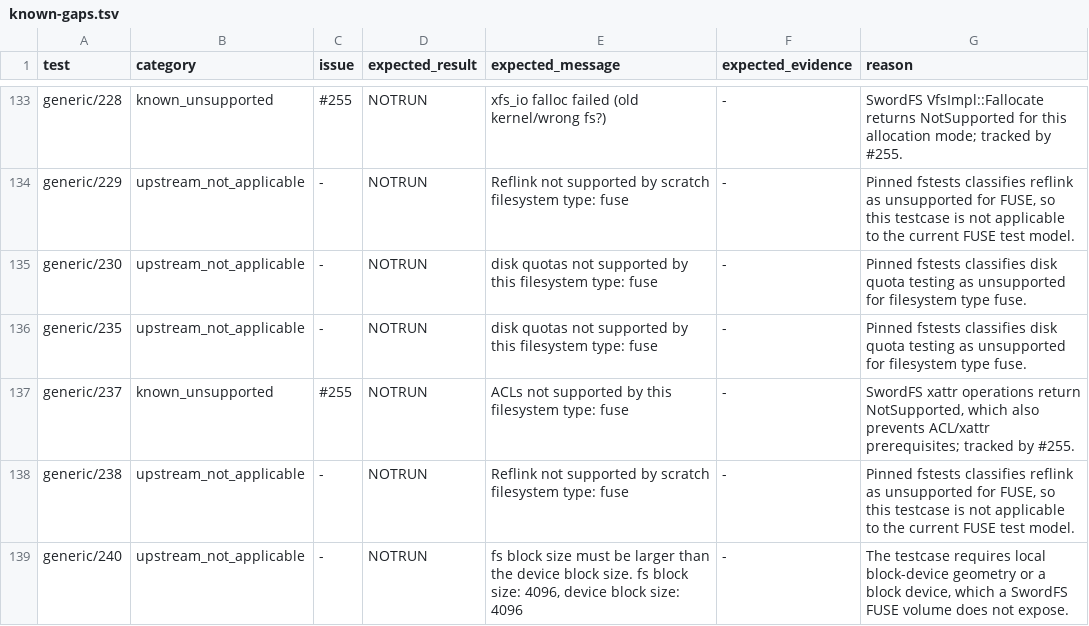
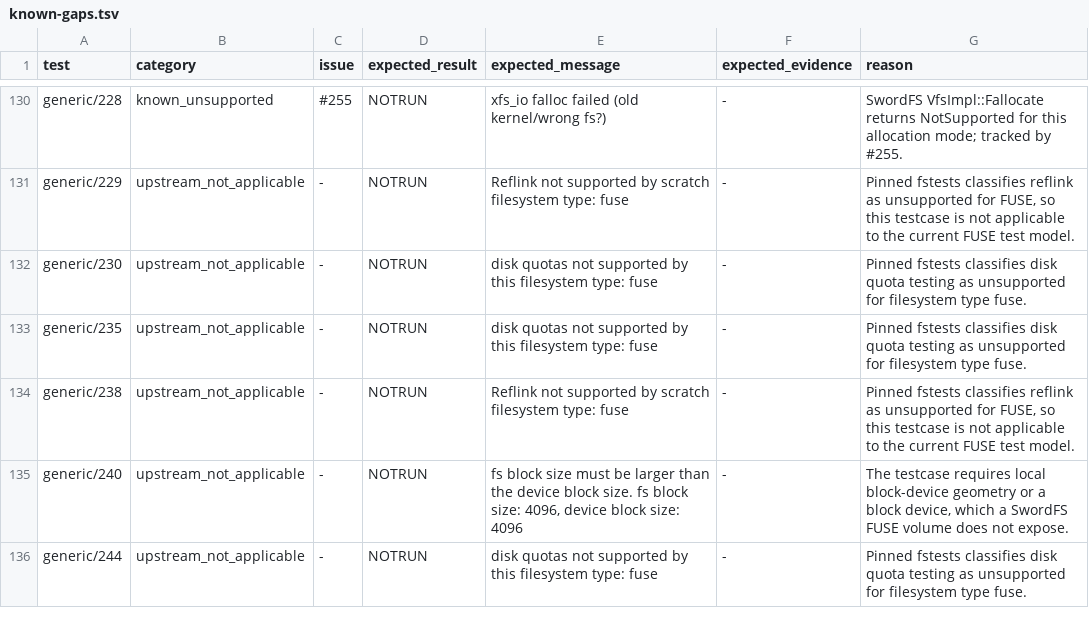
Before and after one commit to SwordInfra/SwordFS, a TSV file: conformance/fstests/known-gaps.tsv, drawn as a sheet; only a part is shown, gaps mark what is left out; the shorter side is filled out with more unchanged rows; the diff covers the shown part only; the diff names each change by its address in the sheet, - before the commit and + after, or states it on an @@ line.

Commit message:
feat: implement POSIX ACL semantics for #396 (#405)
Implement volume-level POSIX ACL support, FUSE negotiation, metadata semantics, chmod/create inheritance, SGID handling, tests, design documentation, and fresh fstests baseline reconciliation.

TDD RED/GREEN evidence is preserved in Issue #396 and PR #405.

```diff
--- a/conformance/fstests/known-gaps.tsv
+++ b/conformance/fstests/known-gaps.tsv
-row 137: generic/237 | known_unsupported | #255 | NOTRUN | ACLs not supported by this filesystem type: fuse | - | SwordFS xattr operations return NotSupported, which also prevents ACL/xattr prerequisites; tracked by #255.
```
Also changed, not shown: 10 removed rows and 11 edited cells elsewhere in this file, 36 other files.
